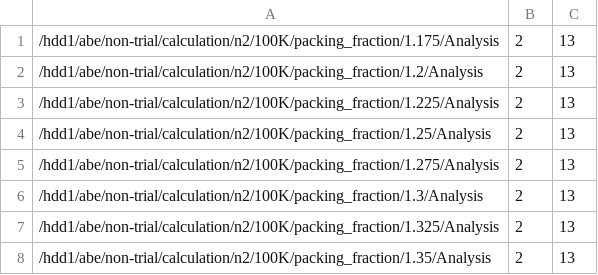
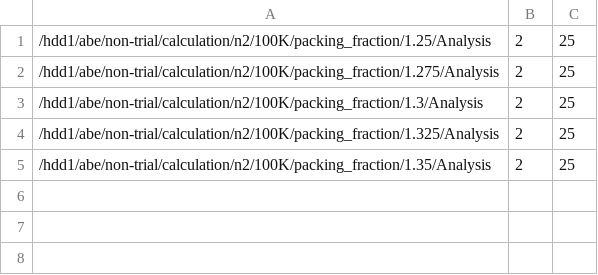
Before and after one commit to Atnuhs/ana-service, a TSV file: analysis-by-project/task/task_mdz9.tsv, drawn as a sheet.

```diff
--- a/analysis-by-project/task/task_mdz9.tsv
+++ b/analysis-by-project/task/task_mdz9.tsv
@@ -1,8 +1,5 @@
-/hdd1/abe/non-trial/calculation/n2/100K/packing_fraction/1.175/Analysis	2	13
-/hdd1/abe/non-trial/calculation/n2/100K/packing_fraction/1.2/Analysis	2	13
-/hdd1/abe/non-trial/calculation/n2/100K/packing_fraction/1.225/Analysis	2	13
-/hdd1/abe/non-trial/calculation/n2/100K/packing_fraction/1.25/Analysis	2	13
-/hdd1/abe/non-trial/calculation/n2/100K/packing_fraction/1.275/Analysis	2	13
-/hdd1/abe/non-trial/calculation/n2/100K/packing_fraction/1.3/Analysis	2	13
-/hdd1/abe/non-trial/calculation/n2/100K/packing_fraction/1.325/Analysis	2	13
-/hdd1/abe/non-trial/calculation/n2/100K/packing_fraction/1.35/Analysis	2	13
+/hdd1/abe/non-trial/calculation/n2/100K/packing_fraction/1.25/Analysis	2	25
+/hdd1/abe/non-trial/calculation/n2/100K/packing_fraction/1.275/Analysis	2	25
+/hdd1/abe/non-trial/calculation/n2/100K/packing_fraction/1.3/Analysis	2	25
+/hdd1/abe/non-trial/calculation/n2/100K/packing_fraction/1.325/Analysis	2	25
+/hdd1/abe/non-trial/calculation/n2/100K/packing_fraction/1.35/Analysis	2	25
```
Also changed, not shown: analysis-by-project/task/task_all.tsv, analysis-by-project/task/task_mdz11.tsv, 25 other files.
